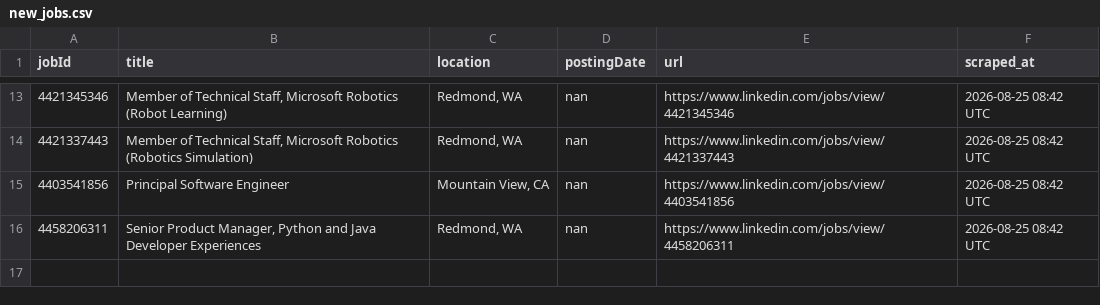
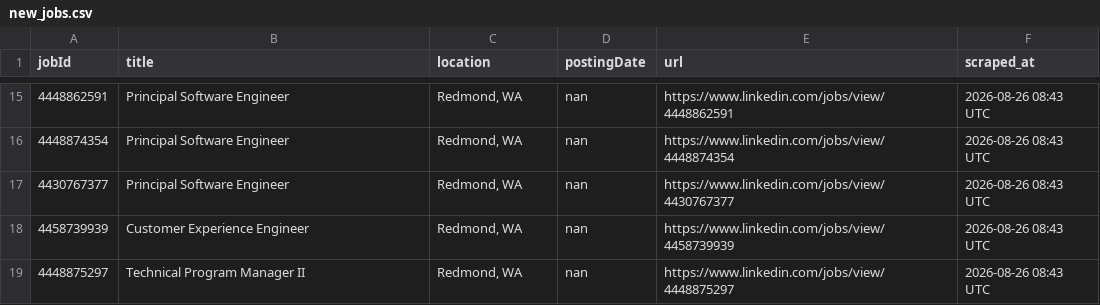
Before and after one commit to ItsPiyusha/career-pilot, a CSV file: new_jobs.csv, drawn as a sheet; only a part is shown, gaps mark what is left out; the diff covers the shown part only.

```diff
--- a/new_jobs.csv
+++ b/new_jobs.csv
@@ -13,4 +15,5 @@ jobId,title,location,postingDate,url,scraped_at
-4421345346,"Member of Technical Staff, Microsoft Robotics (Robot Learning)","Redmond, WA",nan,https://www.linkedin.com/jobs/view/4421345346,2026-08-25 08:42 UTC
-4421337443,"Member of Technical Staff, Microsoft Robotics (Robotics Simulation)","Redmond, WA",nan,https://www.linkedin.com/jobs/view/4421337443,2026-08-25 08:42 UTC
-4403541856,Principal Software Engineer,"Mountain View, CA",nan,https://www.linkedin.com/jobs/view/4403541856,2026-08-25 08:42 UTC
-4458206311,"Senior Product Manager, Python and Java Developer Experiences","Redmond, WA",nan,https://www.linkedin.com/jobs/view/4458206311,2026-08-25 08:42 UTC
+4448862591,Principal Software Engineer,"Redmond, WA",nan,https://www.linkedin.com/jobs/view/4448862591,2026-08-26 08:43 UTC
+4448874354,Principal Software Engineer,"Redmond, WA",nan,https://www.linkedin.com/jobs/view/4448874354,2026-08-26 08:43 UTC
+4430767377,Principal Software Engineer,"Redmond, WA",nan,https://www.linkedin.com/jobs/view/4430767377,2026-08-26 08:43 UTC
+4458739939,Customer Experience Engineer,"Redmond, WA",nan,https://www.linkedin.com/jobs/view/4458739939,2026-08-26 08:43 UTC
+4448875297,Technical Program Manager II,"Redmond, WA",nan,https://www.linkedin.com/jobs/view/4448875297,2026-08-26 08:43 UTC
```
Also changed, not shown: 9 added rows, 7 removed rows and 16 edited cells elsewhere in this file, microsoft_jobs.csv, 1 other file.
